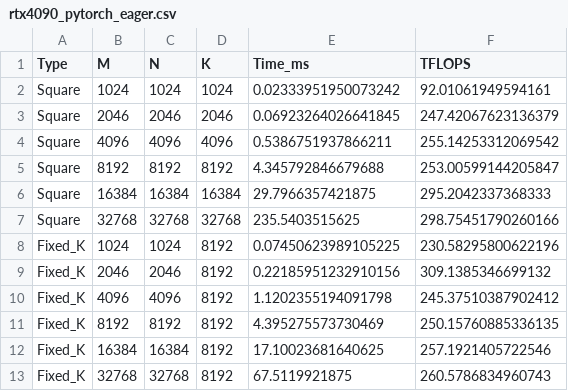
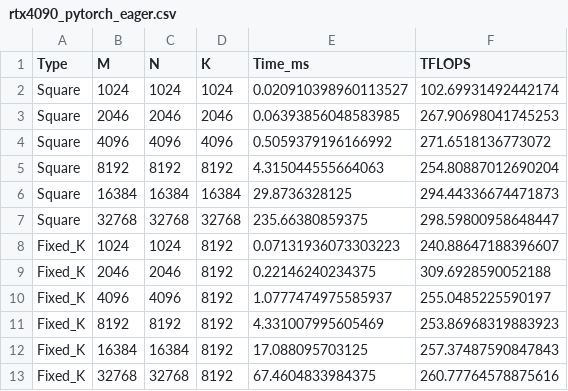
Before and after one commit to Mariiagrm/Python_Matmul_Benchmark, a CSV file: fp16_fp16_to_fp16/results/rtx4090_pytorch_eager.csv, drawn as a sheet.

```diff
--- a/fp16_fp16_to_fp16/results/rtx4090_pytorch_eager.csv
+++ b/fp16_fp16_to_fp16/results/rtx4090_pytorch_eager.csv
@@ -1,13 +1,13 @@
 Type,M,N,K,Time_ms,TFLOPS
-Square,1024,1024,1024,0.02333951950073242,92.01061949594161
-Square,2046,2046,2046,0.06923264026641845,247.42067623136379
-Square,4096,4096,4096,0.5386751937866211,255.14253312069542
-Square,8192,8192,8192,4.345792846679688,253.00599144205847
-Square,16384,16384,16384,29.7966357421875,295.2042337368333
-Square,32768,32768,32768,235.5403515625,298.75451790260166
-Fixed_K,1024,1024,8192,0.07450623989105225,230.58295800622196
-Fixed_K,2046,2046,8192,0.22185951232910156,309.1385346699132
-Fixed_K,4096,4096,8192,1.1202355194091798,245.37510387902412
-Fixed_K,8192,8192,8192,4.395275573730469,250.15760885336135
-Fixed_K,16384,16384,8192,17.10023681640625,257.1921405722546
-Fixed_K,32768,32768,8192,67.5119921875,260.5786834960743
+Square,1024,1024,1024,0.020910398960113527,102.69931492442174
+Square,2046,2046,2046,0.06393856048583985,267.90698041745253
+Square,4096,4096,4096,0.5059379196166992,271.6518136773072
+Square,8192,8192,8192,4.315044555664063,254.80887012690204
+Square,16384,16384,16384,29.8736328125,294.44336674471873
+Square,32768,32768,32768,235.66380859375,298.59800958648447
+Fixed_K,1024,1024,8192,0.07131936073303223,240.88647188396607
+Fixed_K,2046,2046,8192,0.22146240234375,309.6928590052188
+Fixed_K,4096,4096,8192,1.0777474975585937,255.0485225590197
+Fixed_K,8192,8192,8192,4.331007995605469,253.86968319883923
+Fixed_K,16384,16384,8192,17.088095703125,257.37487590847843
+Fixed_K,32768,32768,8192,67.4604833984375,260.77764578875616
```
Also changed, not shown: fp16_fp16_to_fp16/results/rtx4090_benchmark_jit.csv, fp16_fp16_to_fp16/results/rtx4090_torch_aoti_benchmark.csv, 36 other files.
